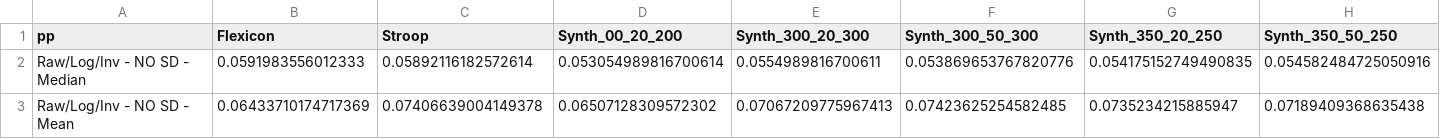
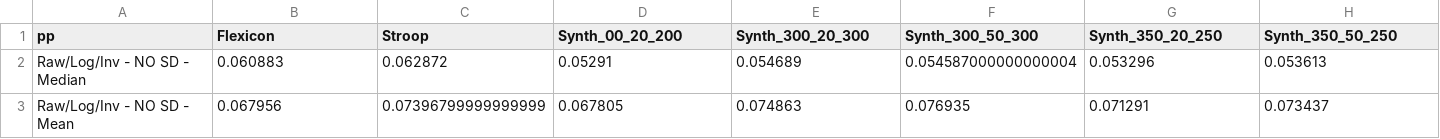
Before and after one commit to zsigmas/rtsimpack, a CSV file: inst/results/group_fp.csv, drawn as a sheet; only a part is shown; the diff covers the shown part only; the diff names each change by its address in the sheet, - before the commit and + after, or states it on an @@ line.

```diff
--- a/inst/results/group_fp.csv
+++ b/inst/results/group_fp.csv
-B2 (Flexicon): 0.0591983556012333
+B2 (Flexicon): 0.060883
-C2 (Stroop): 0.05892116182572614
+C2 (Stroop): 0.062872
-D2 (Synth_00_20_200): 0.053054989816700614
+D2 (Synth_00_20_200): 0.05291
-E2 (Synth_300_20_300): 0.0554989816700611
+E2 (Synth_300_20_300): 0.054689
-F2 (Synth_300_50_300): 0.053869653767820776
+F2 (Synth_300_50_300): 0.054587000000000004
-G2 (Synth_350_20_250): 0.054175152749490835
+G2 (Synth_350_20_250): 0.053296
-H2 (Synth_350_50_250): 0.054582484725050916
+H2 (Synth_350_50_250): 0.053613
-B3 (Flexicon): 0.06433710174717369
+B3 (Flexicon): 0.067956
-C3 (Stroop): 0.07406639004149378
+C3 (Stroop): 0.07396799999999999
-D3 (Synth_00_20_200): 0.06507128309572302
+D3 (Synth_00_20_200): 0.067805
-E3 (Synth_300_20_300): 0.07067209775967413
+E3 (Synth_300_20_300): 0.074863
-F3 (Synth_300_50_300): 0.07423625254582485
+F3 (Synth_300_50_300): 0.076935
-G3 (Synth_350_20_250): 0.0735234215885947
+G3 (Synth_350_20_250): 0.071291
-H3 (Synth_350_50_250): 0.07189409368635438
+H3 (Synth_350_50_250): 0.073437
```
Also changed, not shown: 70 edited cells elsewhere in this file, inst/results/single_fp.csv, 10 other files.
